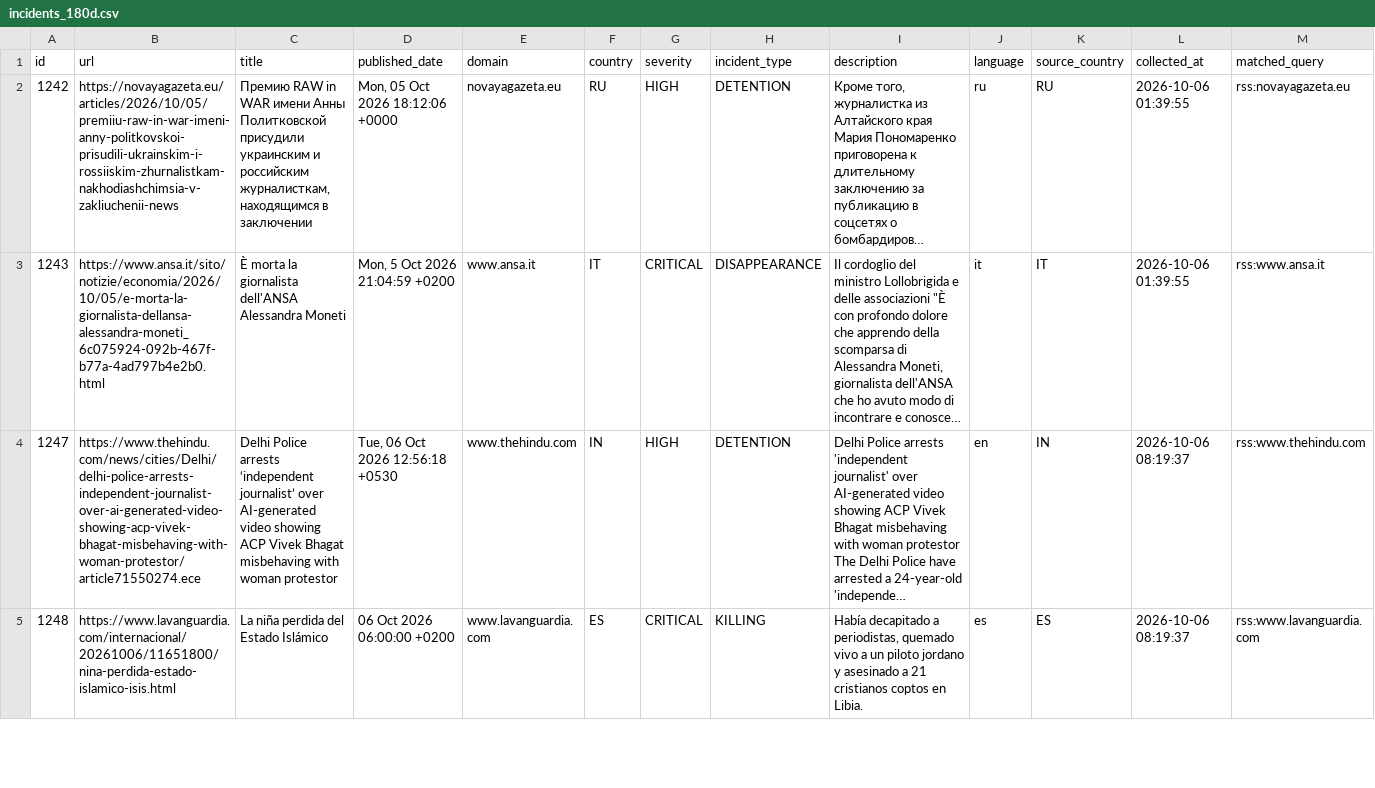
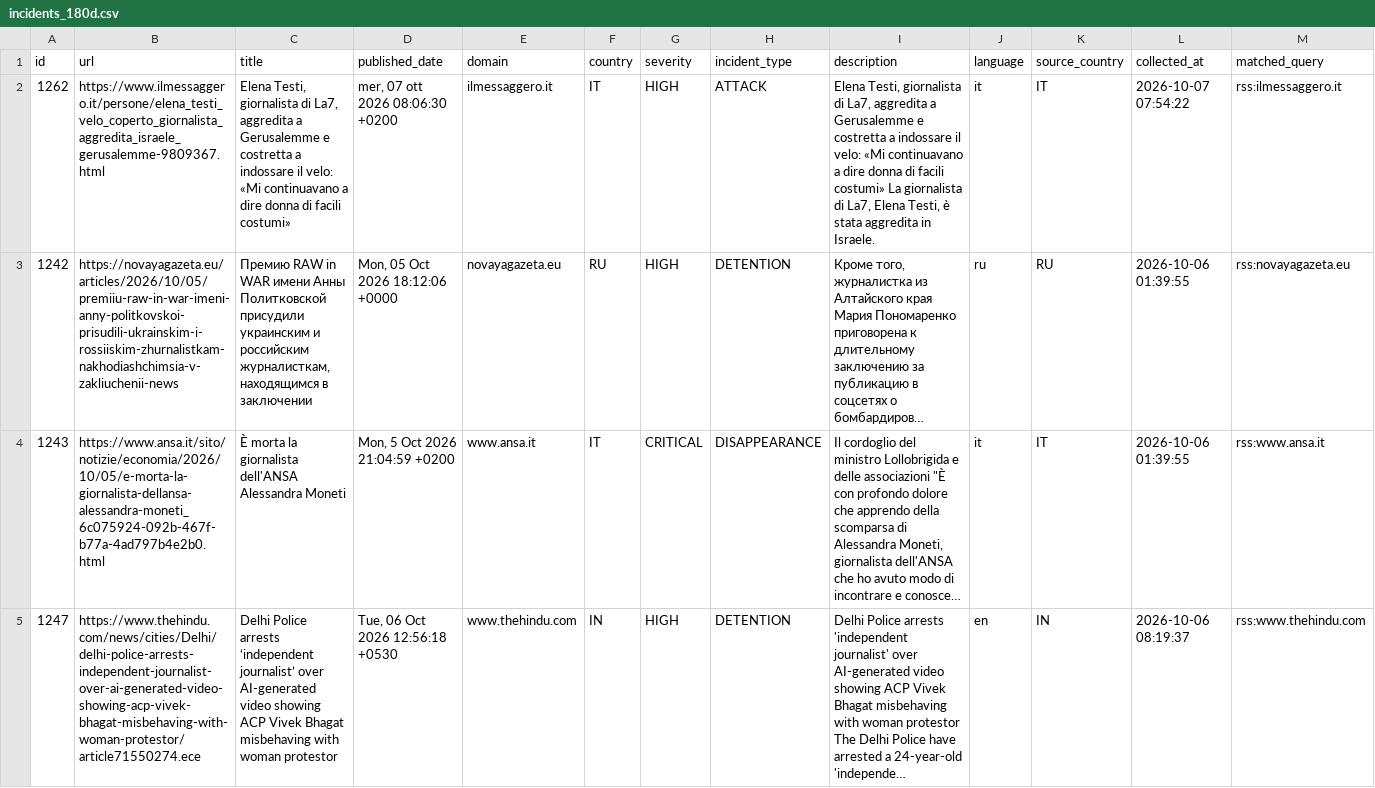
Before and after one commit to nunocalaim/journalist-safety-monitor-ccnews, a CSV file: data/exports/incidents_180d.csv, drawn as a sheet; only a part is shown; the shorter side is filled out with more unchanged rows; long unchanged cells end in …; rows hold the shown columns only; the diff names each change by its address in the sheet, - before the commit and + after, or states it on an @@ line.

```diff
--- a/data/exports/incidents_180d.csv
+++ b/data/exports/incidents_180d.csv
+row 2: 1262 | https://www.ilmessaggero.it/persone/elena_testi_velo_coperto_giornalista_aggredita_israele_gerusalemme-9809367.html | Elena Testi, giornalista di La7, aggredita a Gerusalemme e costretta a indossare il velo: «Mi continuavano a dire donna di facili costumi» | mer, 07 ott 2026 08:06:30 +0200 | ilmessaggero.it | IT | HIGH | ATTACK | Elena Testi, giornalista di La7, aggredita a Gerusalemme e costretta a indossare il velo: «Mi continuavano a dire donna di facili costumi» La giornalista di La7, Elena Testi, è stata aggredita in Israele. | it | IT | 2026-10-07 07:54:22 | rss:ilmessaggero.it
```
Also changed, not shown: data/exports/incidents_10d.csv, data/exports/incidents_full.csv, 5 other files.
